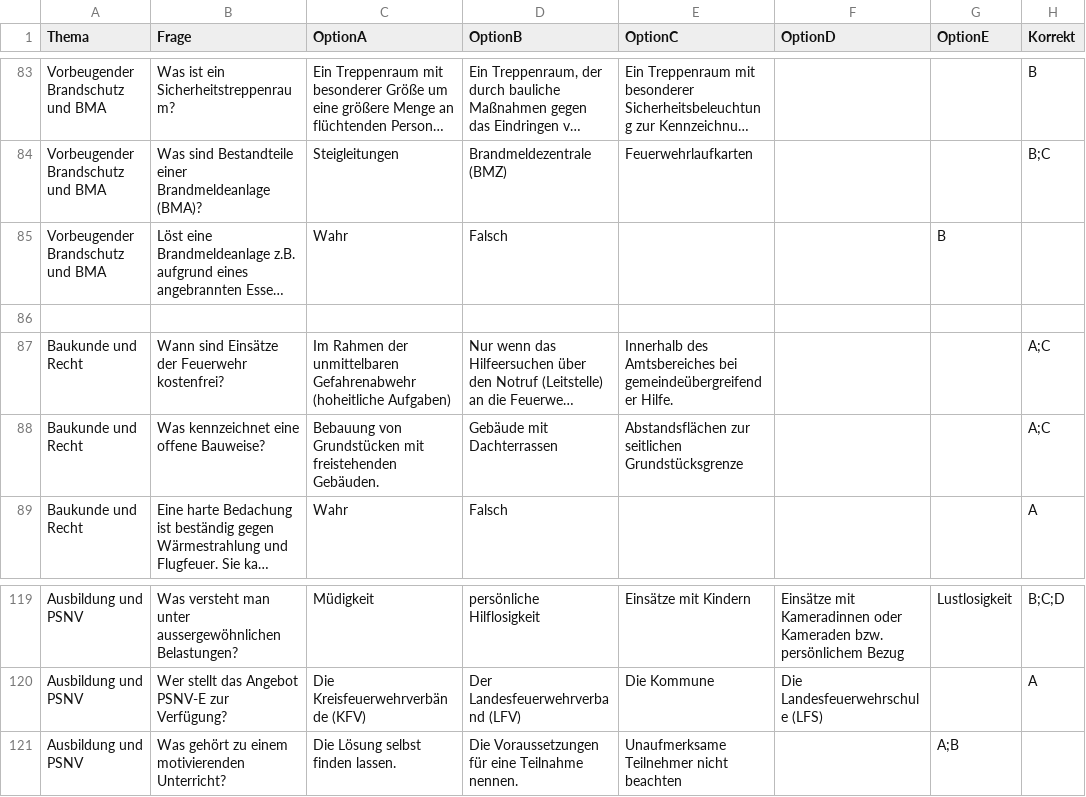
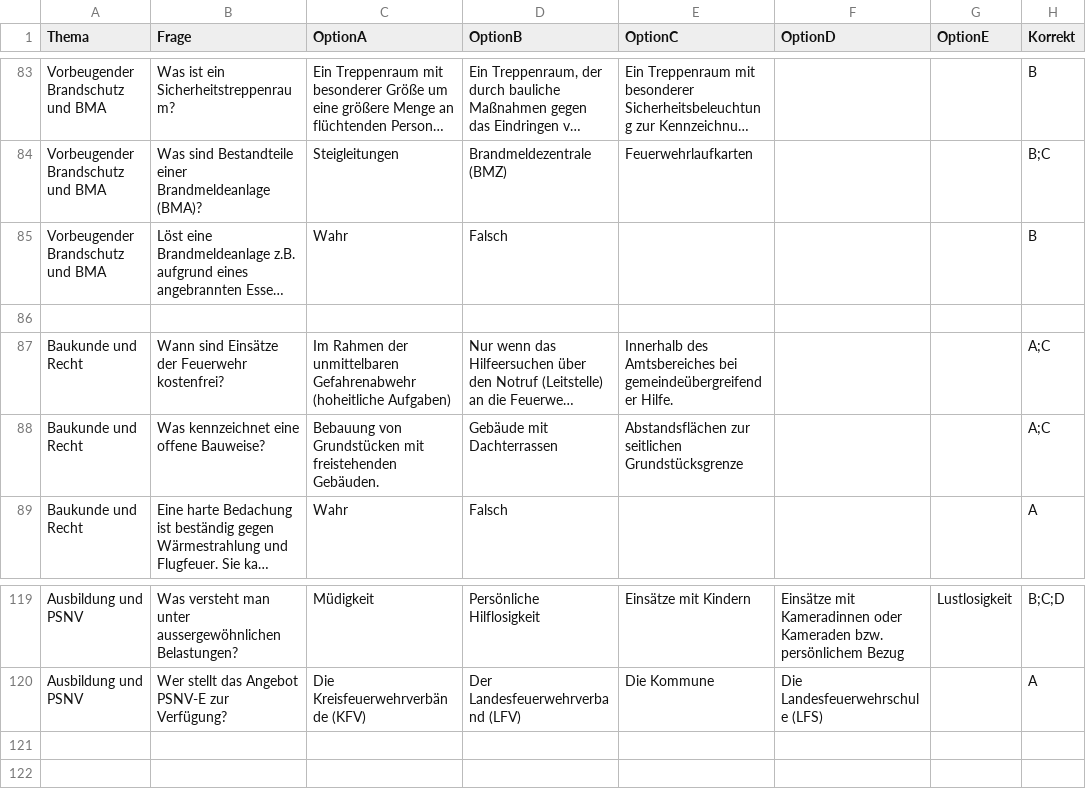
Before and after one commit to RJusten/MCQ_GF, a CSV file: public/questions.csv, drawn as a sheet; only a part is shown, gaps mark what is left out; long unchanged cells end in …; the diff covers the shown part only; the diff names each change by its address in the sheet, - before the commit and + after, or states it on an @@ line.

Commit message:
Update questions.csv

```diff
--- a/public/questions.csv
+++ b/public/questions.csv
-G85 (OptionE): B
+G85 (OptionE): (empty)
-H85 (Korrekt): (empty)
+H85 (Korrekt): B
-D119 (OptionB): persönliche Hilflosigkeit
+D119 (OptionB): Persönliche Hilflosigkeit
-row 121: Ausbildung und PSNV | Was gehört zu einem motivierenden Unterricht? | Die Lösung selbst finden lassen. | Die Voraussetzungen für eine Teilnahme nennen. | Unaufmerksame Teilnehmer nicht beachten |  | A;B
```
Also changed, not shown: 27 edited cells elsewhere in this file.
